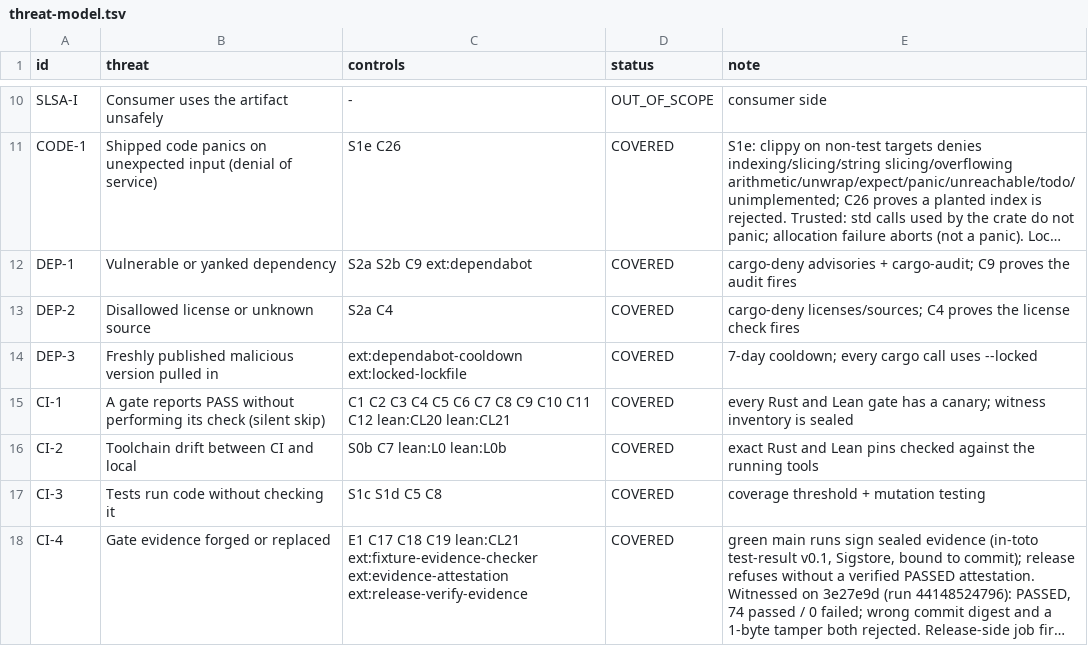
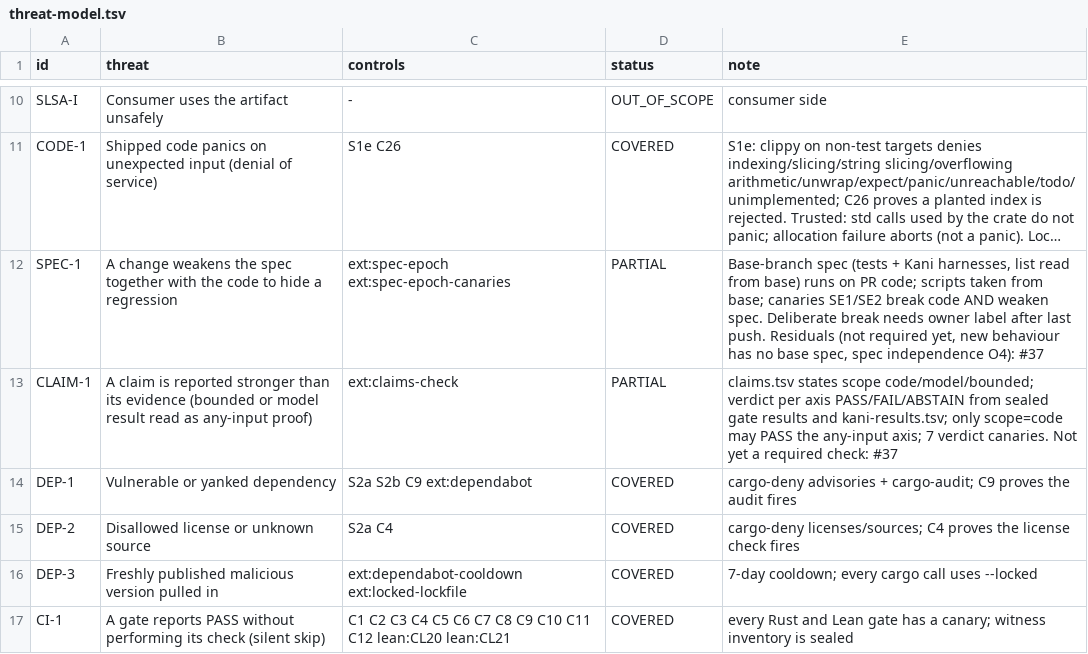
Before and after one commit to Demiurg-AU/rust-cicd-core, a TSV file: threat-model.tsv, drawn as a sheet; only a part is shown, gaps mark what is left out; the shorter side is filled out with more unchanged rows; long unchanged cells end in …; the diff names each change by its address in the sheet, - before the commit and + after, or states it on an @@ line.

```diff
--- a/threat-model.tsv
+++ b/threat-model.tsv
+row 12: SPEC-1 | A change weakens the spec together with the code to hide a regression | ext:spec-epoch ext:spec-epoch-canaries | PARTIAL | Base-branch spec (tests + Kani harnesses, list read from base) runs on PR code; scripts taken from base; canaries SE1/SE2 break code AND weaken spec. Deliberate break needs owner label after last push. Residuals (not required yet, new behaviour has no base spec, spec independence O4): #37
+row 13: CLAIM-1 | A claim is reported stronger than its evidence (bounded or model result read as any-input proof) | ext:claims-check | PARTIAL | claims.tsv states scope code/model/bounded; verdict per axis PASS/FAIL/ABSTAIN from sealed gate results and kani-results.tsv; only scope=code may PASS the any-input axis; 7 verdict canaries. Not yet a required check: #37
```
Also changed, not shown: 14 other files.
